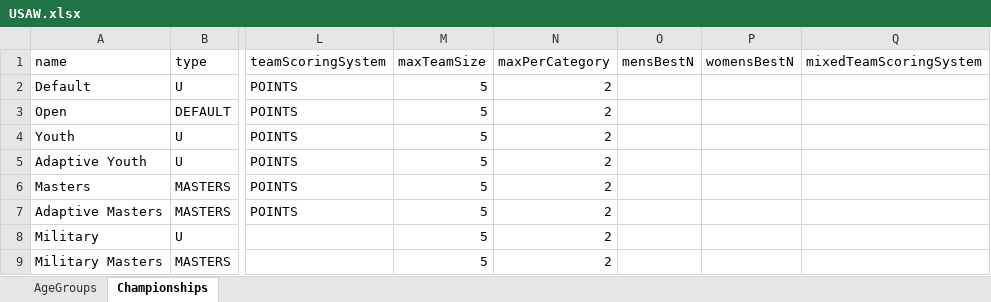
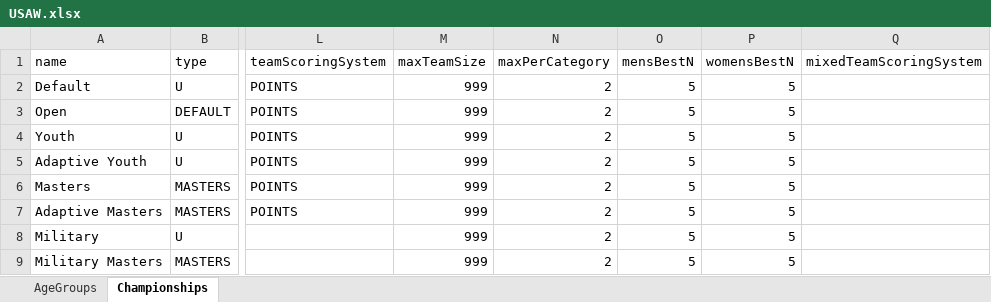
Before and after one commit to nemikor-solutions/usaw-owlcms, an Excel workbook: local/agegroups/USAW.xlsx, sheet Championships, drawn as a sheet; only a part is shown, gaps mark what is left out; values as stored, in another font and other column widths than the file's, no borders; the diff names each change by its address in the sheet, - before the commit and + after, or states it on an @@ line.

Commit message:
Age Groups: Team settings

```diff
--- a/local/agegroups/USAW.xlsx (sheet Championships)
+++ b/local/agegroups/USAW.xlsx (sheet Championships)
-M2:M9 (maxTeamSize): 5
+M2:M9 (maxTeamSize): 999
-O2:O9 (mensBestN): (empty)
+O2:O9 (mensBestN): 5
-P2:P9 (womensBestN): (empty)
+P2:P9 (womensBestN): 5
```
Also changed, not shown: local/agegroups/2026-Nationals.xlsx, local/agegroups/USAW-2026-08.xlsx.
